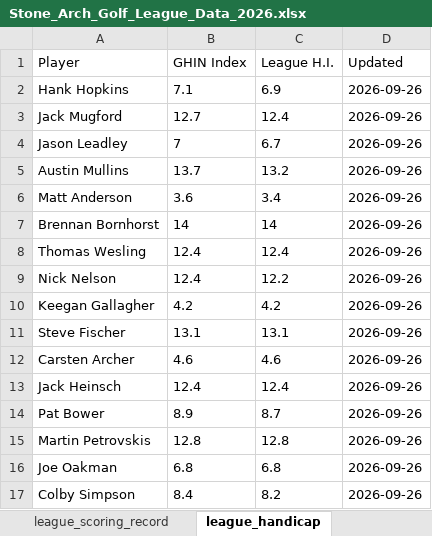
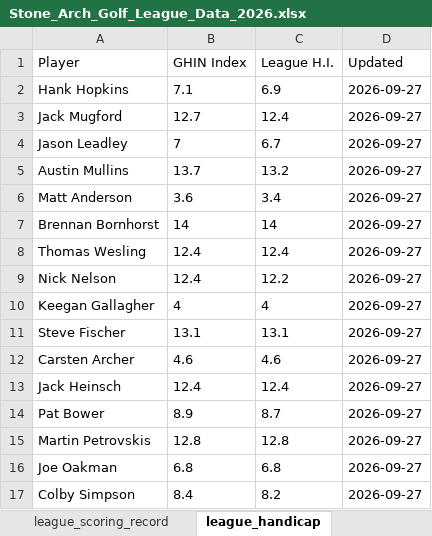
Before and after one commit to hankhopkins/sagl, an Excel workbook: data/Stone_Arch_Golf_League_Data_2026.xlsx, sheet league_handicap, drawn as a sheet; values as stored, in another font and other column widths than the file's, no borders; the diff names each change by its address in the sheet, - before the commit and + after, or states it on an @@ line.

```diff
--- a/data/Stone_Arch_Golf_League_Data_2026.xlsx (sheet league_handicap)
+++ b/data/Stone_Arch_Golf_League_Data_2026.xlsx (sheet league_handicap)
-D2:D17 (Updated): 2026-09-26
+D2:D17 (Updated): 2026-09-27
-B10 (GHIN Index): 4.2
+B10 (GHIN Index): 4
-C10 (League H.I.): 4.2
+C10 (League H.I.): 4
```
Also changed, not shown: sheet league_scoring_record, sheet handicap_log_ghin, sheet handicap_log, sheet handi_track_data, sheet keller2_back_sc, sheet keller_back_sc, 14 more sheets, 1 other file.
